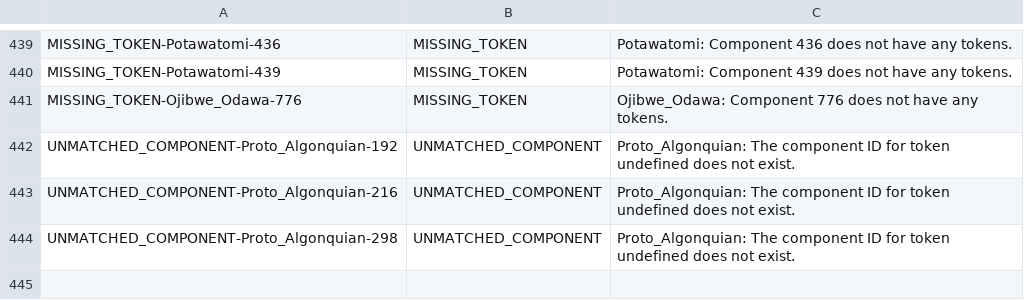
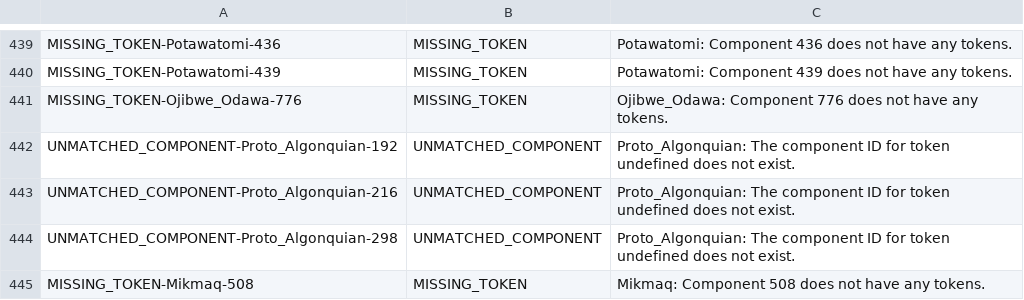
Before and after one commit to dwhieb/Nisinoon, a CSV file: data/issues.csv, drawn as a sheet; only a part is shown, gaps mark what is left out; the diff names each change by its address in the sheet, - before the commit and + after, or states it on an @@ line.

```diff
--- a/data/issues.csv
+++ b/data/issues.csv
+row 445: MISSING_TOKEN-Mikmaq-508 | MISSING_TOKEN | Mikmaq: Component 508 does not have any tokens.
```
Also changed, not shown: data/csv/Abenaki/components.csv, data/csv/Mikmaq/components.csv, 54 other files.
